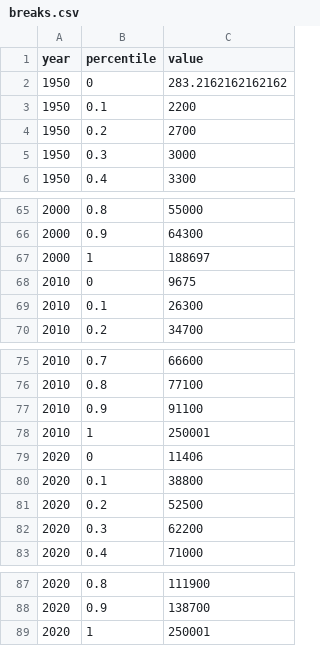
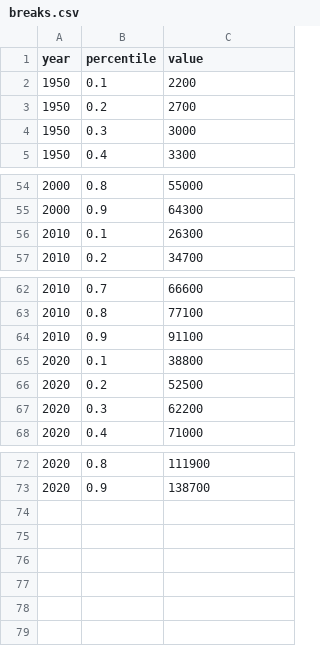
Before and after one commit to NewYorkCityCouncil/history_map, a CSV file: data/breaks.csv, drawn as a sheet; only a part is shown, gaps mark what is left out; the diff covers the shown part only.

```diff
--- a/data/breaks.csv
+++ b/data/breaks.csv
@@ -1,3 +1,2 @@
 year,percentile,value
-1950,0,283.2162162162162
 1950,0.1,2200
@@ -66,4 +55,2 @@ year,percentile,value
 2000,0.9,64300
-2000,1,188697
-2010,0,9675
 2010,0.1,26300
@@ -77,4 +64,2 @@ year,percentile,value
 2010,0.9,91100
-2010,1,250001
-2020,0,11406
 2020,0.1,38800
@@ -88,2 +73 @@ year,percentile,value
 2020,0.9,138700
-2020,1,250001
```
Also changed, not shown: 10 removed rows elsewhere in this file, react_app/data/breaks.csv, 1 other file.
